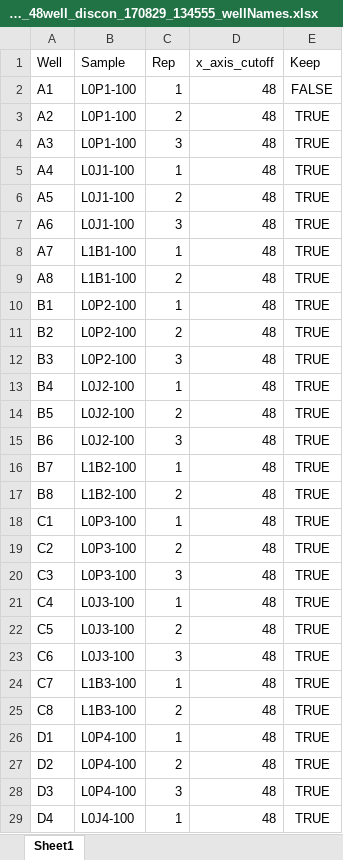
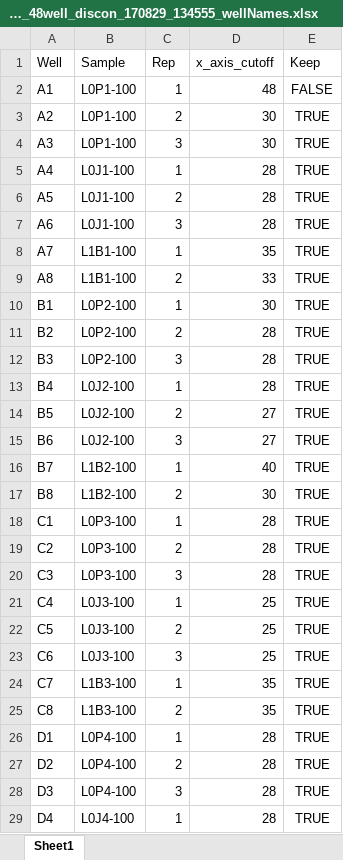
Before and after one commit to RoyBoy432/Task2_Traits, an Excel workbook: data/uMax/raw_data/Task2_48hr_48well_discon_170829_134555/Task2_48hr_48well_discon_170829_134555_wellNames.xlsx, sheet Sheet1, drawn as a sheet; only a part is shown; values as stored, in another font and other column widths than the file's, no borders; the diff covers the shown part only; the diff names each change by its address in the sheet, - before the commit and + after, or states it on an @@ line.

```diff
--- a/data/uMax/raw_data/Task2_48hr_48well_discon_170829_134555/Task2_48hr_48well_discon_170829_134555_wellNames.xlsx (sheet Sheet1)
+++ b/data/uMax/raw_data/Task2_48hr_48well_discon_170829_134555/Task2_48hr_48well_discon_170829_134555_wellNames.xlsx (sheet Sheet1)
-D3:D4 (x_axis_cutoff): 48
+D3:D4 (x_axis_cutoff): 30
-D5:D7 (x_axis_cutoff): 48
+D5:D7 (x_axis_cutoff): 28
-D8 (x_axis_cutoff): 48
+D8 (x_axis_cutoff): 35
-D9 (x_axis_cutoff): 48
+D9 (x_axis_cutoff): 33
-D10 (x_axis_cutoff): 48
+D10 (x_axis_cutoff): 30
-D11:D13 (x_axis_cutoff): 48
+D11:D13 (x_axis_cutoff): 28
-D14:D15 (x_axis_cutoff): 48
+D14:D15 (x_axis_cutoff): 27
-D16 (x_axis_cutoff): 48
+D16 (x_axis_cutoff): 40
-D17 (x_axis_cutoff): 48
+D17 (x_axis_cutoff): 30
-D18:D20 (x_axis_cutoff): 48
+D18:D20 (x_axis_cutoff): 28
-D21:D23 (x_axis_cutoff): 48
+D21:D23 (x_axis_cutoff): 25
-D24:D25 (x_axis_cutoff): 48
+D24:D25 (x_axis_cutoff): 35
-D26:D29 (x_axis_cutoff): 48
+D26:D29 (x_axis_cutoff): 28
```
Also changed, not shown: 17 edited cells elsewhere in this sheet, 6 other files.
